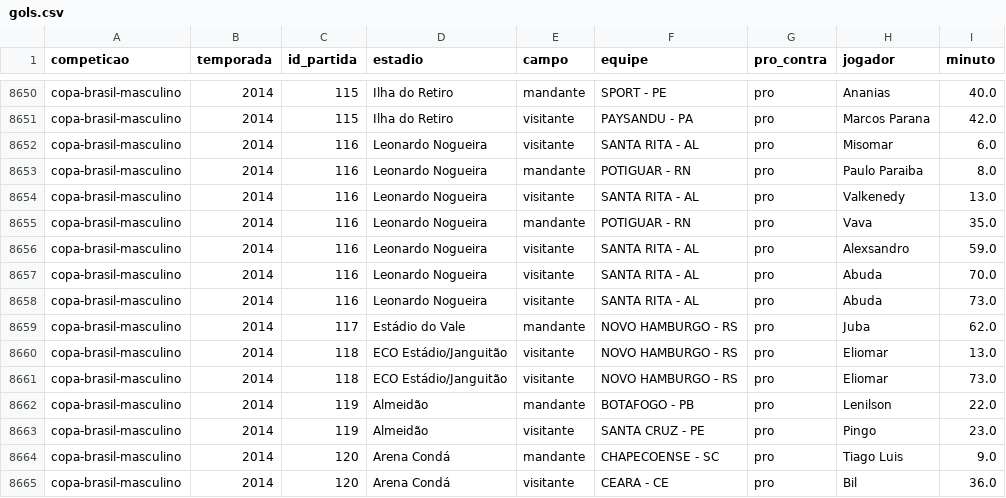
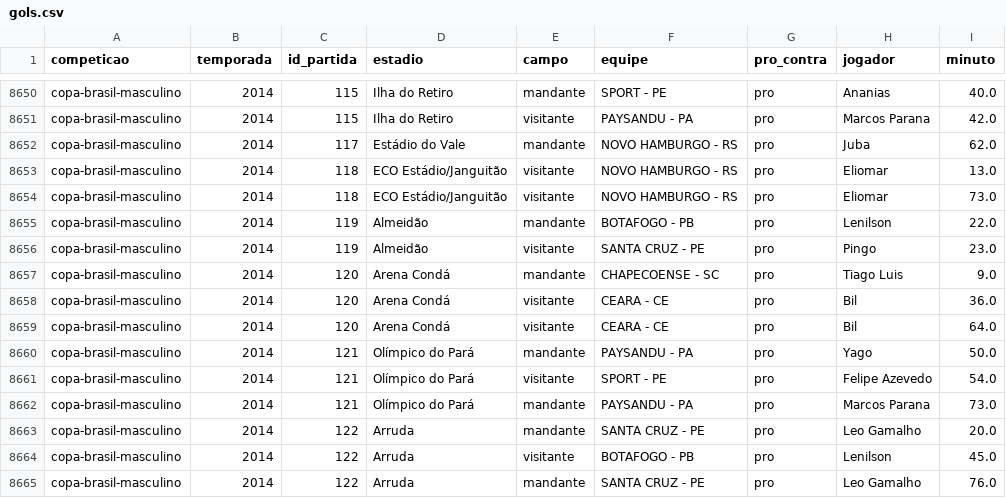
Before and after one commit to renefb/futebol-br, a CSV file: dados/gols.csv, drawn as a sheet; only a part is shown, gaps mark what is left out; the shorter side is filled out with more unchanged rows.

```diff
--- a/dados/gols.csv
+++ b/dados/gols.csv
@@ -8651,9 +8651,2 @@ copa-brasil-masculino,2014,115,Ilha do Retiro,mandante,SPORT - PE,pro,Ananias,40
 copa-brasil-masculino,2014,115,Ilha do Retiro,visitante,PAYSANDU - PA,pro,Marcos Parana,42.0
-copa-brasil-masculino,2014,116,Leonardo Nogueira,visitante,SANTA RITA - AL,pro,Misomar,6.0
-copa-brasil-masculino,2014,116,Leonardo Nogueira,mandante,POTIGUAR - RN,pro,Paulo Paraiba,8.0
-copa-brasil-masculino,2014,116,Leonardo Nogueira,visitante,SANTA RITA - AL,pro,Valkenedy,13.0
-copa-brasil-masculino,2014,116,Leonardo Nogueira,mandante,POTIGUAR - RN,pro,Vava,35.0
-copa-brasil-masculino,2014,116,Leonardo Nogueira,visitante,SANTA RITA - AL,pro,Alexsandro,59.0
-copa-brasil-masculino,2014,116,Leonardo Nogueira,visitante,SANTA RITA - AL,pro,Abuda,70.0
-copa-brasil-masculino,2014,116,Leonardo Nogueira,visitante,SANTA RITA - AL,pro,Abuda,73.0
 copa-brasil-masculino,2014,117,Estádio do Vale,mandante,NOVO HAMBURGO - RS,pro,Juba,62.0
```
Also changed, not shown: dados/partidas.csv, 2 other files.
